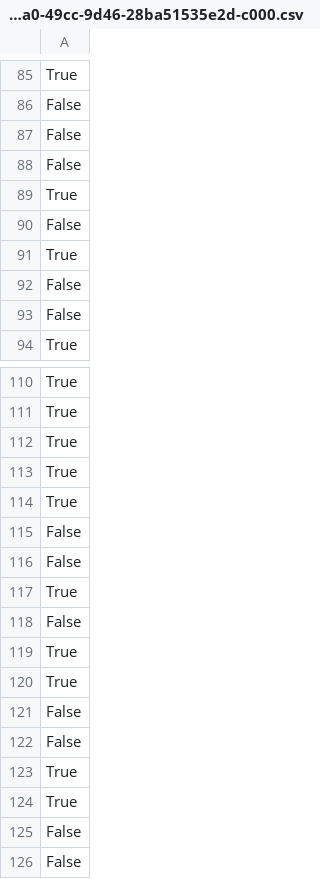
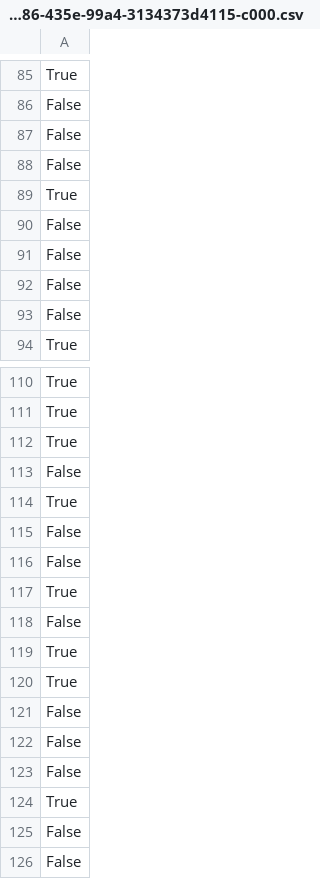
Before and after one commit to JuliusHuizing/BigDataProject, a CSV file: predictions/preds_0/part-00000-d03a4db9-6386-435e-99a4-3134373d4115-c000.csv (was predictions0/part-00000-d452b7f6-9aa0-49cc-9d46-28ba51535e2d-c000.csv), drawn as a sheet; only a part is shown, gaps mark what is left out; removed rows and columns are numbered as before the commit, all else as after; the diff covers the shown part only; the diff names each change by its address in the sheet, - before the commit and + after, or states it on an @@ line.

```diff
--- a/predictions0/part-00000-d452b7f6-9aa0-49cc-9d46-28ba51535e2d-c000.csv
+++ b/predictions/preds_0/part-00000-d03a4db9-6386-435e-99a4-3134373d4115-c000.csv
-row 91: True
+row 91: False
-row 113: True
+row 113: False
-row 123: True
+row 123: False
```
Also changed, not shown: 5 added rows and 5 removed rows elsewhere in this file, predictions/preds_1/part-00000-b723b498-9f8e-44e3-a327-1685a2c32b80-c000.csv, 44 other files.
